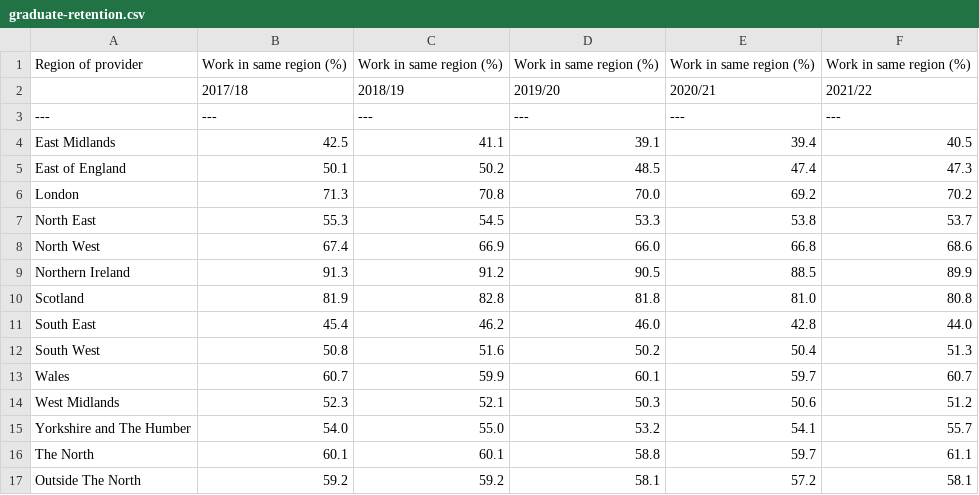
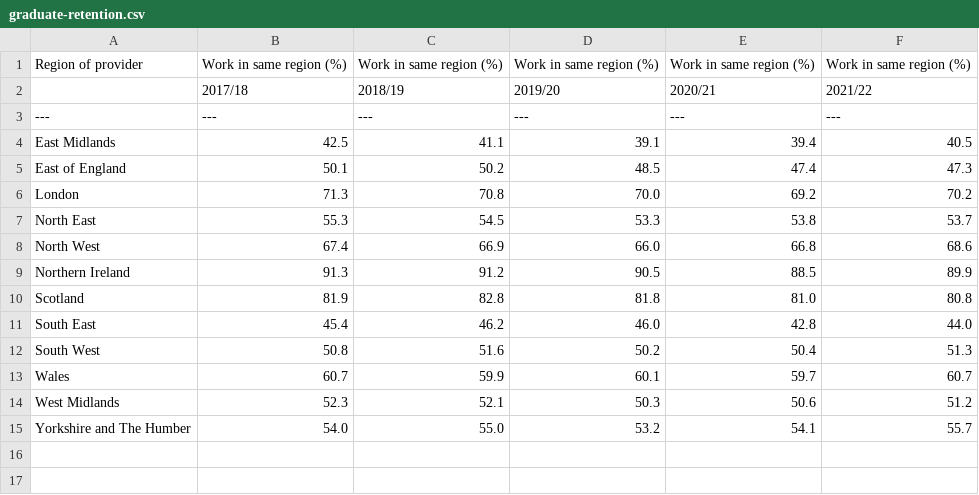
Before and after one commit to open-innovations/true-north, a CSV file: src/themes/people-skills-future/_data/graduate-retention.csv, drawn as a sheet.

Commit message:
Remove region groupings
There is much more of the rest of the UK for people to "remain" in than The North so it isn't a fair comparison.

```diff
--- a/src/themes/people-skills-future/_data/graduate-retention.csv
+++ b/src/themes/people-skills-future/_data/graduate-retention.csv
@@ -15,3 +15 @@ West Midlands,52.3,52.1,50.3,50.6,51.2
 Yorkshire and The Humber,54.0,55.0,53.2,54.1,55.7
-The North,60.1,60.1,58.8,59.7,61.1
-Outside The North,59.2,59.2,58.1,57.2,58.1
```
Also changed, not shown: 1 other file.
